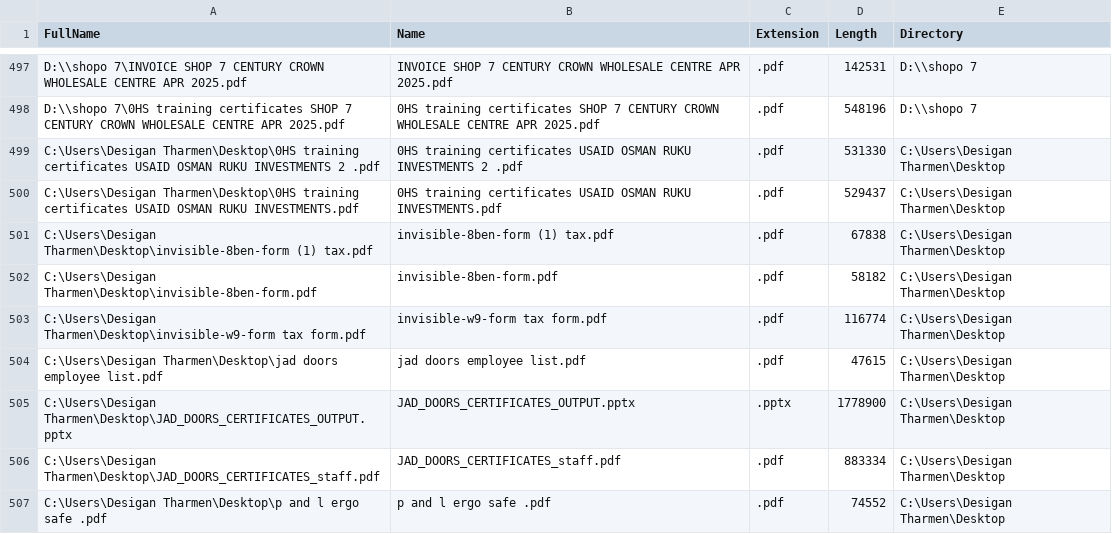
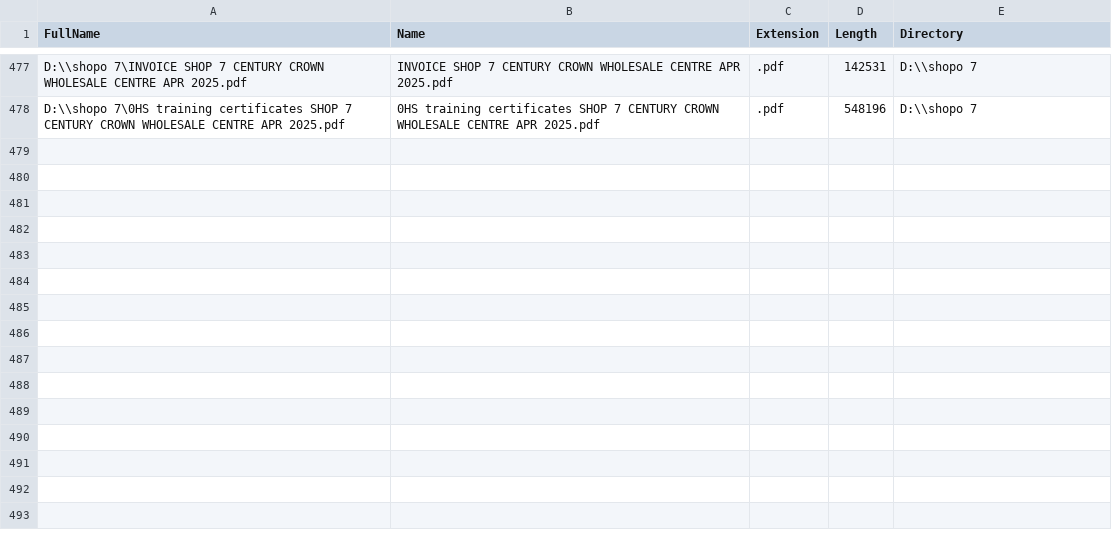
Before and after one commit to tharmen666/Service_Station_OHS_Compliance, a CSV file: found_files.csv, drawn as a sheet; only a part is shown, gaps mark what is left out; the diff covers the shown part only.

```diff
--- a/found_files.csv
+++ b/found_files.csv
@@ -498,10 +478 @@ D:\\shopo 7\INVOICE SHOP 7 CENTURY CROWN WHOLESALE CENTRE APR 2025.pdf,INVOICE S
 D:\\shopo 7\0HS training certificates SHOP 7 CENTURY CROWN WHOLESALE CENTRE APR 2025.pdf,0HS training certificates SHOP 7 CENTURY CROWN WHOLESALE CENTRE APR 2025.pdf,.pdf,548196,D:\\shopo 7
-C:\Users\Desigan Tharmen\Desktop\0HS training certificates USAID OSMAN RUKU INVESTMENTS 2 .pdf,0HS training certificates USAID OSMAN RUKU INVESTMENTS 2 .pdf,.pdf,531330,C:\Users\Desigan Tharmen\Desktop
-C:\Users\Desigan Tharmen\Desktop\0HS training certificates USAID OSMAN RUKU INVESTMENTS.pdf,0HS training certificates USAID OSMAN RUKU INVESTMENTS.pdf,.pdf,529437,C:\Users\Desigan Tharmen\Desktop
-C:\Users\Desigan Tharmen\Desktop\invisible-8ben-form (1) tax.pdf,invisible-8ben-form (1) tax.pdf,.pdf,67838,C:\Users\Desigan Tharmen\Desktop
-C:\Users\Desigan Tharmen\Desktop\invisible-8ben-form.pdf,invisible-8ben-form.pdf,.pdf,58182,C:\Users\Desigan Tharmen\Desktop
-C:\Users\Desigan Tharmen\Desktop\invisible-w9-form tax form.pdf,invisible-w9-form tax form.pdf,.pdf,116774,C:\Users\Desigan Tharmen\Desktop
-C:\Users\Desigan Tharmen\Desktop\jad doors employee list.pdf,jad doors employee list.pdf,.pdf,47615,C:\Users\Desigan Tharmen\Desktop
-C:\Users\Desigan Tharmen\Desktop\JAD_DOORS_CERTIFICATES_OUTPUT.pptx,JAD_DOORS_CERTIFICATES_OUTPUT.pptx,.pptx,1778900,C:\Users\Desigan Tharmen\Desktop
-C:\Users\Desigan Tharmen\Desktop\JAD_DOORS_CERTIFICATES_staff.pdf,JAD_DOORS_CERTIFICATES_staff.pdf,.pdf,883334,C:\Users\Desigan Tharmen\Desktop
-C:\Users\Desigan Tharmen\Desktop\p and l ergo safe .pdf,p and l ergo safe .pdf,.pdf,74552,C:\Users\Desigan Tharmen\Desktop
```
Also changed, not shown: 28 removed rows elsewhere in this file, 12 other files.
